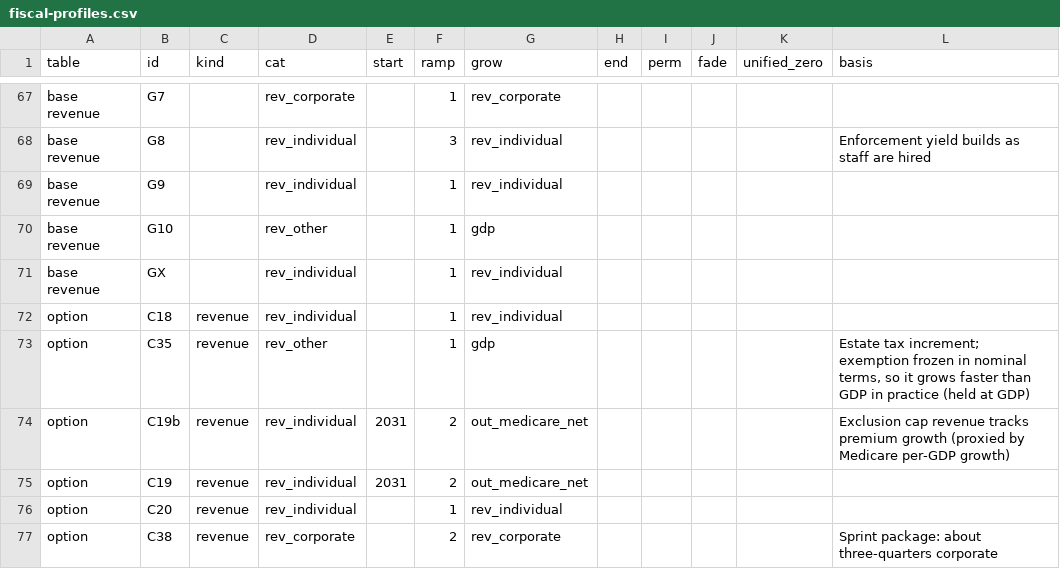
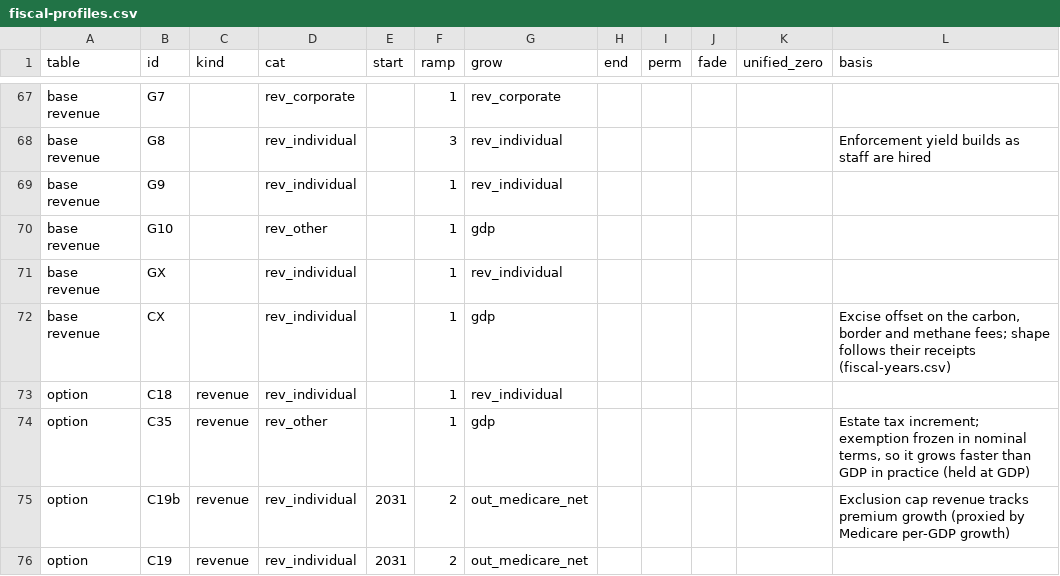
Before and after one commit to fm58cn6g4d-stack/project-2050, a CSV file: index/data/inputs/fiscal-profiles.csv, drawn as a sheet; only a part is shown, gaps mark what is left out; the shorter side is filled out with more unchanged rows; the diff names each change by its address in the sheet, - before the commit and + after, or states it on an @@ line.

```diff
--- a/index/data/inputs/fiscal-profiles.csv
+++ b/index/data/inputs/fiscal-profiles.csv
+row 72: base revenue | CX |  | rev_individual |  | 1 | gdp |  |  |  |  | Excise offset on the carbon, border and methane fees; shape follows their receipts (fiscal-years.csv)
```
Also changed, not shown: index/data/fiscal-paths.csv, index/data/inputs/carbon-parameters.csv, 26 other files.
